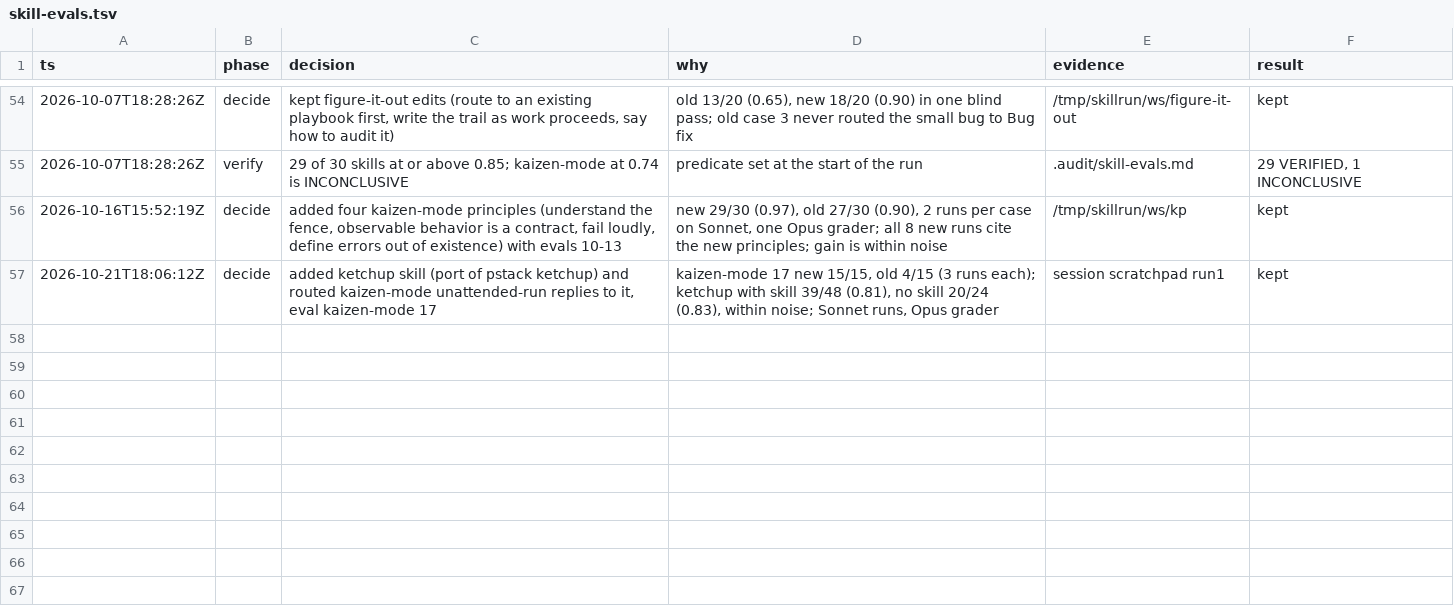
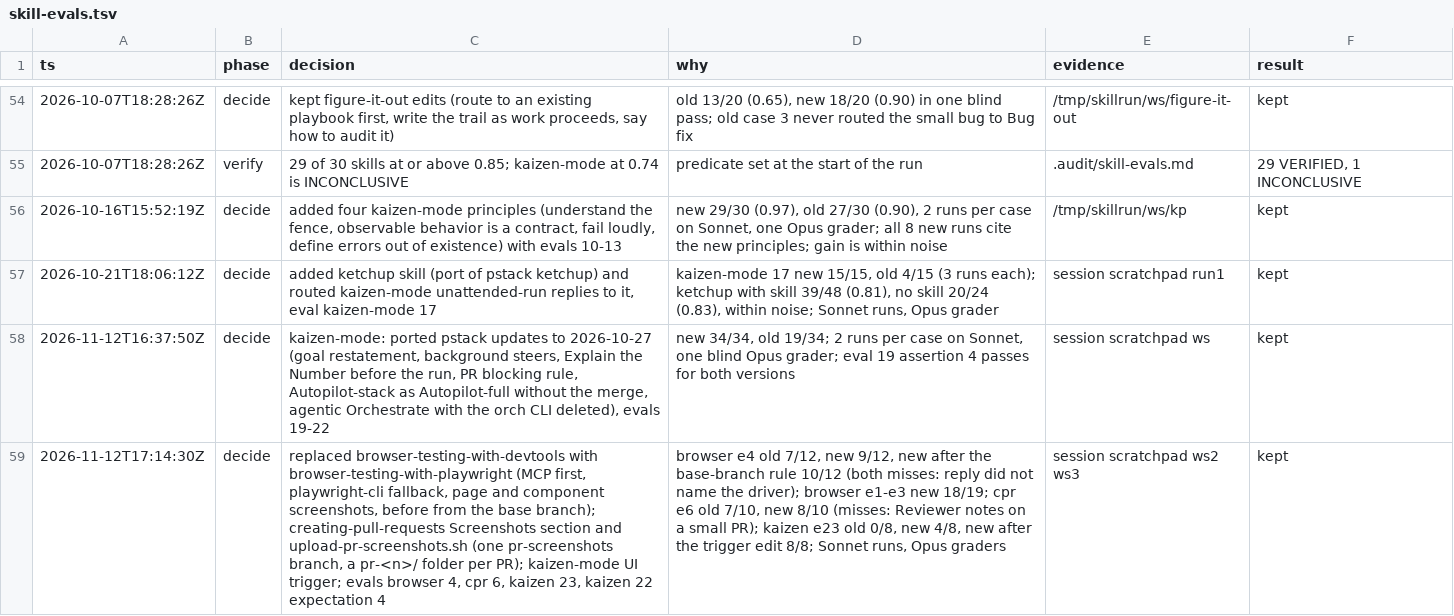
Before and after one commit to pragmaticivan/dotfiles, a TSV file: .audit/skill-evals.tsv, drawn as a sheet; only a part is shown, gaps mark what is left out; the diff names each change by its address in the sheet, - before the commit and + after, or states it on an @@ line.

Commit message:
feat(skills): sync kaizen and add playwright testing
Port the upstream kaizen-mode changes. The Orchestrate playbook now uses agents in place of the orch CLI, thus remove the CLI.

Replace browser-testing-with-devtools with browser-testing-with-playwright. A UI pull request gets page and component screenshots, before and after. The upload script puts each pull request in its own folder on one pr-screenshots branch, thus parallel pull requests do not conflict.

Add the old skill paths to .chezmoiremove, thus chezmoi apply removes them.

```diff
--- a/.audit/skill-evals.tsv
+++ b/.audit/skill-evals.tsv
+row 58: 2026-11-12T16:37:50Z | decide | kaizen-mode: ported pstack updates to 2026-10-27 (goal restatement, background steers, Explain the Number before the run, PR blocking rule, Autopilot-stack as Autopilot-full without the merge, agentic Orchestrate with the orch CLI deleted), evals 19-22 | new 34/34, old 19/34; 2 runs per case on Sonnet, one blind Opus grader; eval 19 assertion 4 passes for both versions | session scratchpad ws | kept
+row 59: 2026-11-12T17:14:30Z | decide | replaced browser-testing-with-devtools with browser-testing-with-playwright (MCP first, playwright-cli fallback, page and component screenshots, before from the base branch); creating-pull-requests Screenshots section and upload-pr-screenshots.sh (one pr-screenshots branch, a pr-<n>/ folder per PR); kaizen-mode UI trigger; evals browser 4, cpr 6, kaizen 23, kaizen 22 expectation 4 | browser e4 old 7/12, new 9/12, new after the base-branch rule 10/12 (both misses: reply did not name the driver); browser e1-e3 new 18/19; cpr e6 old 7/10, new 8/10 (misses: Reviewer notes on a small PR); kaizen e23 old 0/8, new 4/8, new after the trigger edit 8/8; Sonnet runs, Opus graders | session scratchpad ws2 ws3 | kept
```
Also changed, not shown: 37 other files.
